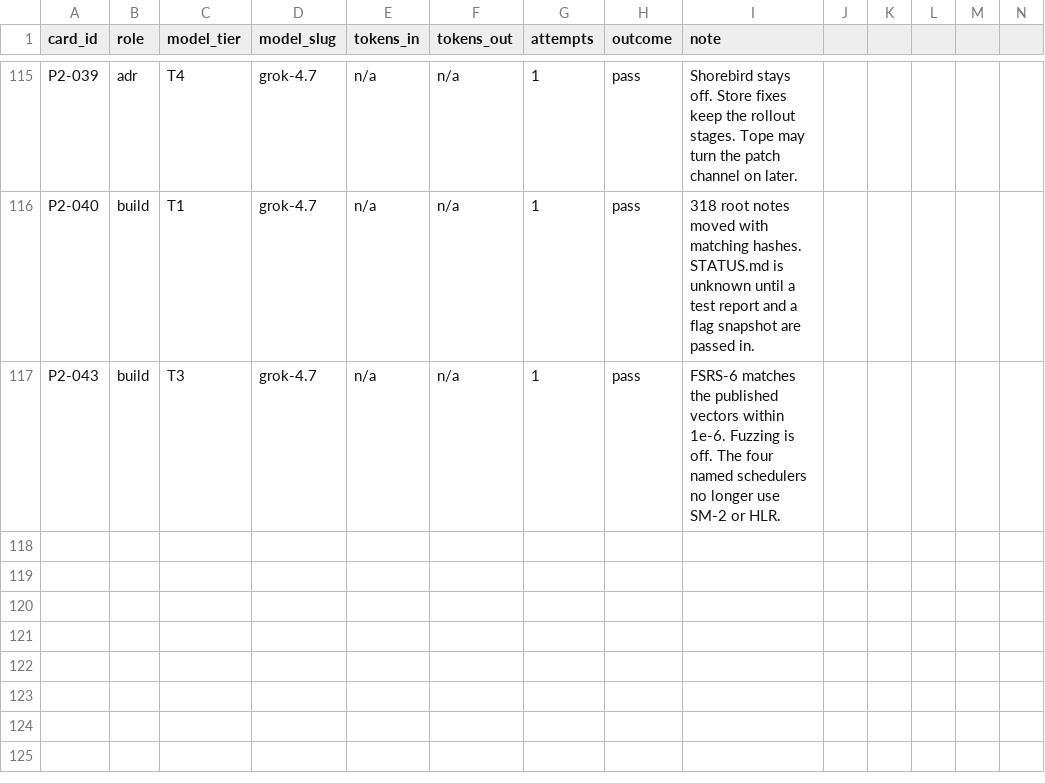
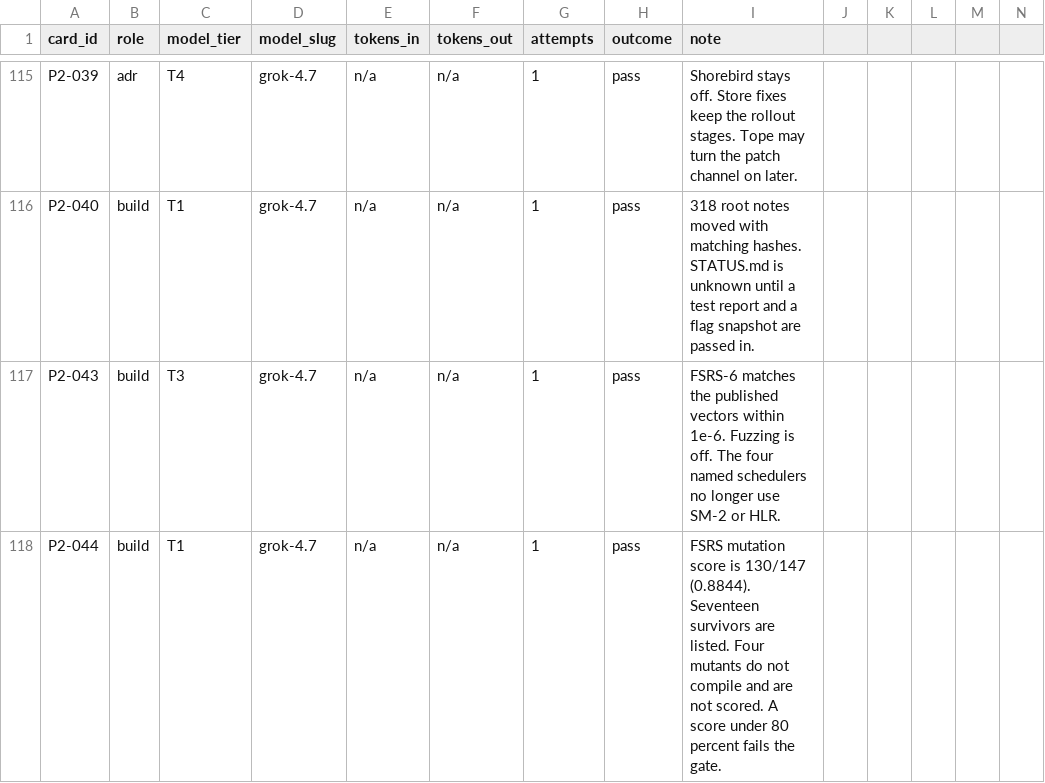
Before and after one commit to michaelTheKing0616/lingafriq-mobile-app-clone, a CSV file: docs/build/LEDGER.csv, drawn as a sheet; only a part is shown, gaps mark what is left out; the diff names each change by its address in the sheet, - before the commit and + after, or states it on an @@ line.

```diff
--- a/docs/build/LEDGER.csv
+++ b/docs/build/LEDGER.csv
+row 118: P2-044 | build | T1 | grok-4.7 | n/a | n/a | 1 | pass | FSRS mutation score is 130/147 (0.8844). Seventeen survivors are listed. Four mutants do not compile and are not scored. A score under 80 percent fails the gate.
```
Also changed, not shown: docs/build/RTM.csv, docs/plan/CARD_STATUS.tsv, 12 other files.
